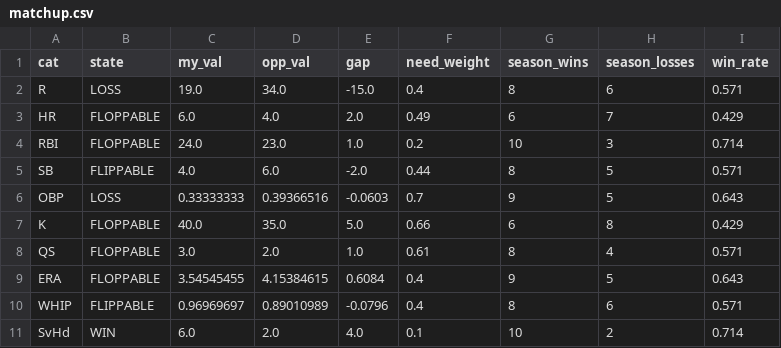
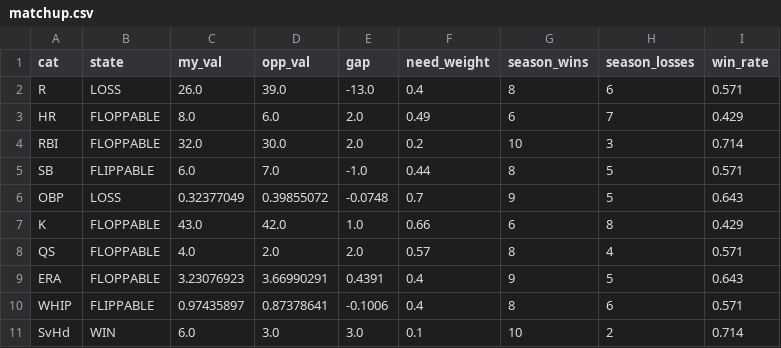
Before and after one commit to nickguarriello/pitch-slap, a CSV file: docs/data/matchup.csv, drawn as a sheet.

```diff
--- a/docs/data/matchup.csv
+++ b/docs/data/matchup.csv
@@ -1,11 +1,11 @@
 cat,state,my_val,opp_val,gap,need_weight,season_wins,season_losses,win_rate
-R,LOSS,19.0,34.0,-15.0,0.4,8,6,0.571
-HR,FLOPPABLE,6.0,4.0,2.0,0.49,6,7,0.429
-RBI,FLOPPABLE,24.0,23.0,1.0,0.2,10,3,0.714
-SB,FLIPPABLE,4.0,6.0,-2.0,0.44,8,5,0.571
-OBP,LOSS,0.33333333,0.39366516,-0.0603,0.7,9,5,0.643
-K,FLOPPABLE,40.0,35.0,5.0,0.66,6,8,0.429
-QS,FLOPPABLE,3.0,2.0,1.0,0.61,8,4,0.571
-ERA,FLOPPABLE,3.54545455,4.15384615,0.6084,0.4,9,5,0.643
-WHIP,FLIPPABLE,0.96969697,0.89010989,-0.0796,0.4,8,6,0.571
-SvHd,WIN,6.0,2.0,4.0,0.1,10,2,0.714
+R,LOSS,26.0,39.0,-13.0,0.4,8,6,0.571
+HR,FLOPPABLE,8.0,6.0,2.0,0.49,6,7,0.429
+RBI,FLOPPABLE,32.0,30.0,2.0,0.2,10,3,0.714
+SB,FLIPPABLE,6.0,7.0,-1.0,0.44,8,5,0.571
+OBP,LOSS,0.32377049,0.39855072,-0.0748,0.7,9,5,0.643
+K,FLOPPABLE,43.0,42.0,1.0,0.66,6,8,0.429
+QS,FLOPPABLE,4.0,2.0,2.0,0.57,8,4,0.571
+ERA,FLOPPABLE,3.23076923,3.66990291,0.4391,0.4,9,5,0.643
+WHIP,FLIPPABLE,0.97435897,0.87378641,-0.1006,0.4,8,6,0.571
+SvHd,WIN,6.0,3.0,3.0,0.1,10,2,0.714
```
Also changed, not shown: docs/data/roster.csv, docs/data/waivers.csv, 9 other files.
